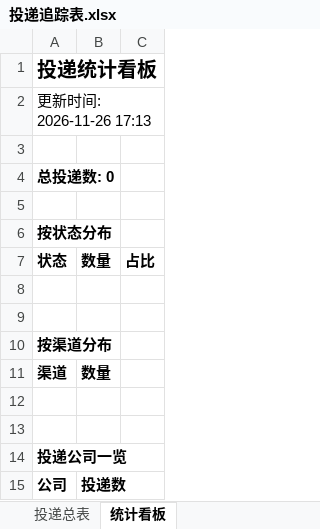
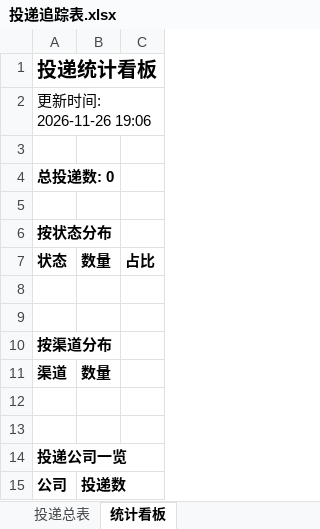
Before and after one commit to yy0116237/wenke-radar-2-, an Excel workbook: reports/投递追踪表.xlsx, sheet 统计看板, drawn as a sheet; values as stored, in another font and other column widths than the file's, no borders; the diff names each change by its address in the sheet, - before the commit and + after, or states it on an @@ line.

Commit message:
📰 秋招雷达日报 2026-11-26

```diff
--- a/reports/投递追踪表.xlsx (sheet 统计看板)
+++ b/reports/投递追踪表.xlsx (sheet 统计看板)
-A2: 更新时间: 2026-11-26 17:13
+A2: 更新时间: 2026-11-26 19:06
```
